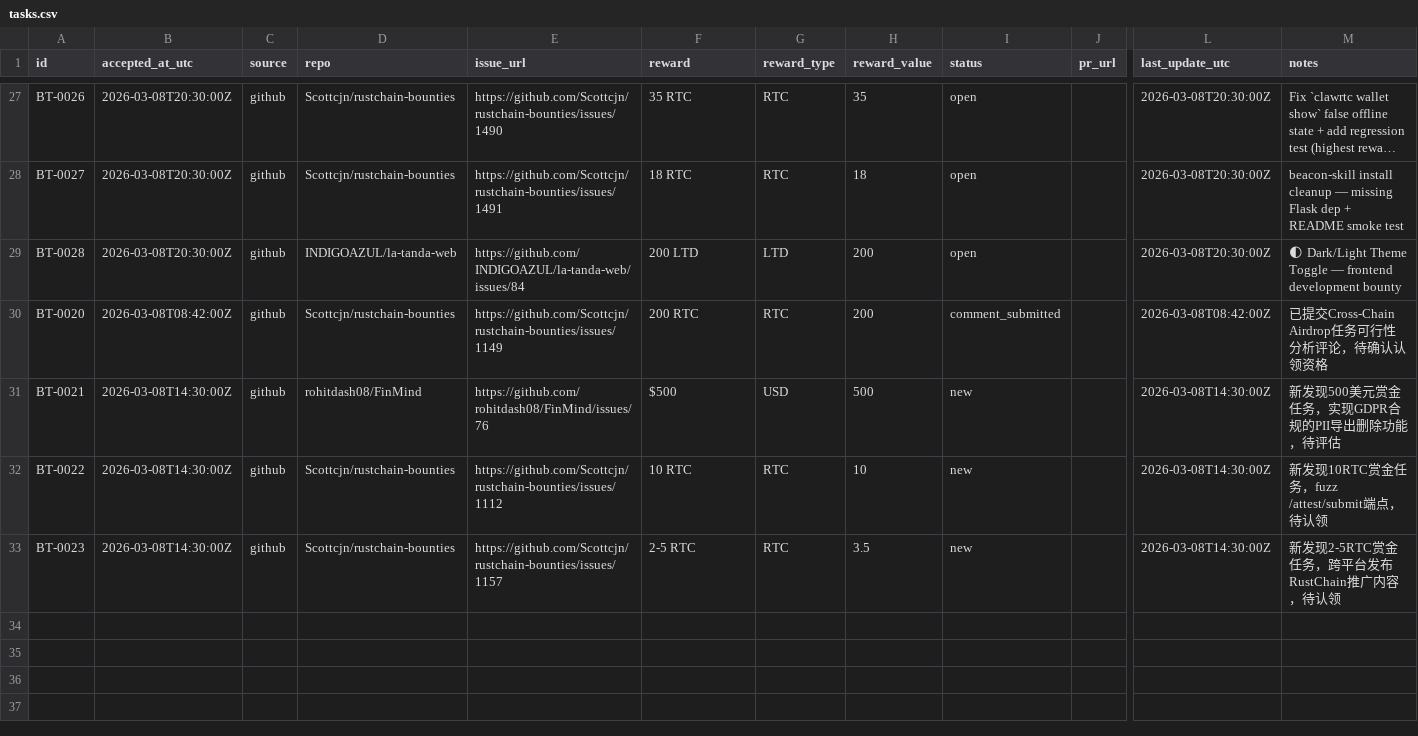
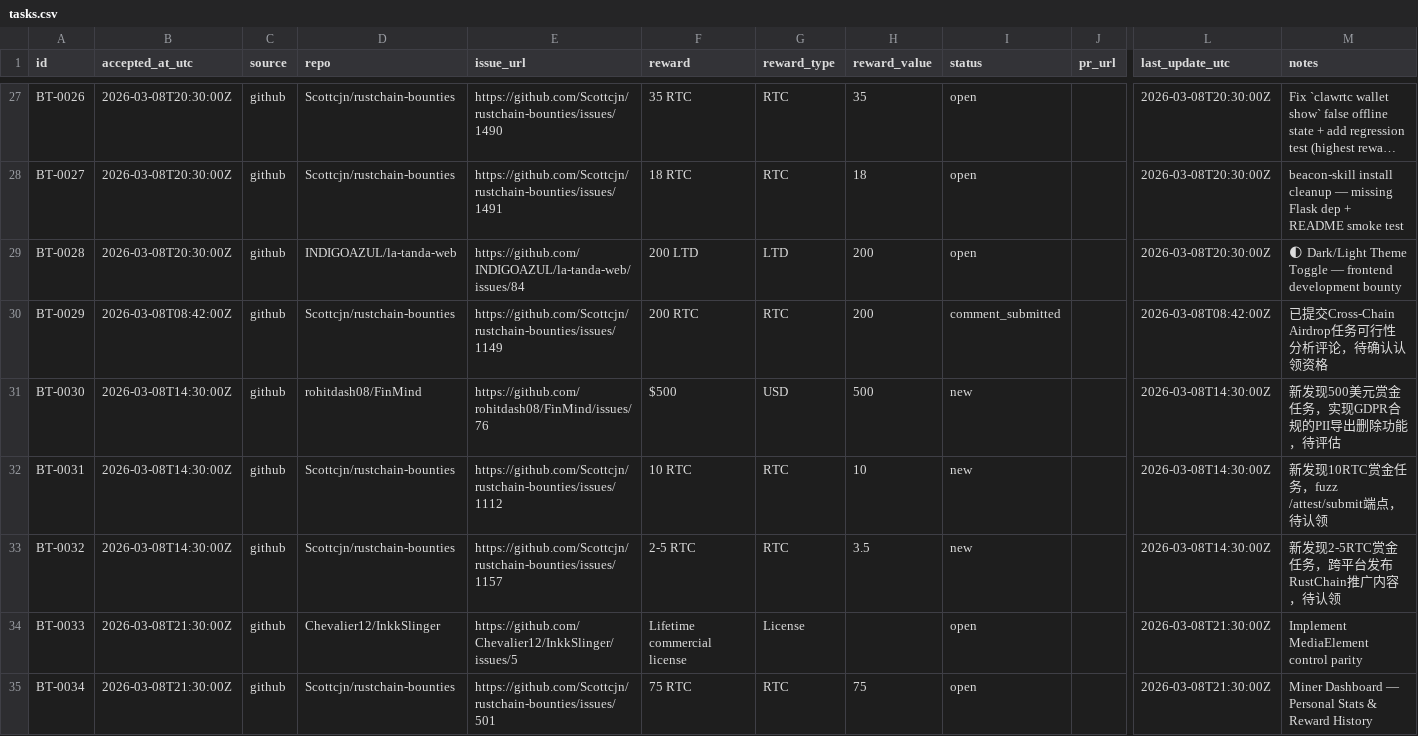
Before and after one commit to sungdark/bounty-tracker, a CSV file: tasks.csv, drawn as a sheet; only a part is shown, gaps mark what is left out; long unchanged cells end in …; rows hold the shown columns only; the diff covers the shown part only; the diff names each change by its address in the sheet, - before the commit and + after, or states it on an @@ line.

```diff
--- a/tasks.csv
+++ b/tasks.csv
-A30 (id): BT-0020
+A30 (id): BT-0029
-A31 (id): BT-0021
+A31 (id): BT-0030
-A32 (id): BT-0022
+A32 (id): BT-0031
-A33 (id): BT-0023
+A33 (id): BT-0032
+row 34: BT-0033 | 2026-03-08T21:30:00Z | github | Chevalier12/InkkSlinger | https://github.com/Chevalier12/InkkSlinger/issues/5 | Lifetime commercial license | License |  | open |  | 2026-03-08T21:30:00Z | Implement MediaElement control parity
+row 35: BT-0034 | 2026-03-08T21:30:00Z | github | Scottcjn/rustchain-bounties | https://github.com/Scottcjn/rustchain-bounties/issues/501 | 75 RTC | RTC | 75 | open |  | 2026-03-08T21:30:00Z | Miner Dashboard — Personal Stats & Reward History
```
Also changed, not shown: 6 added rows elsewhere in this file, 2 other files.
